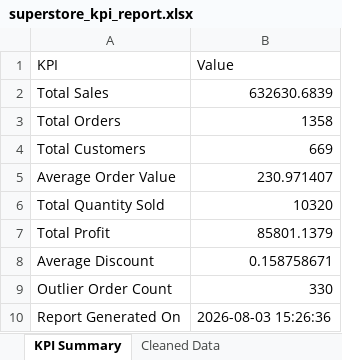
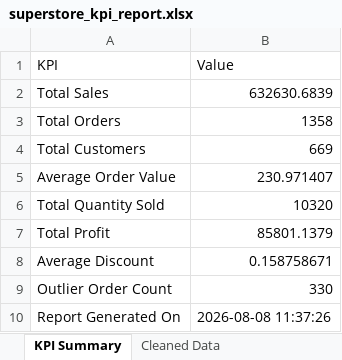
Before and after one commit to harshmaurya2808-source/apexplanet-data-analyst, an Excel workbook: reports/superstore_kpi_report.xlsx, sheet KPI Summary, drawn as a sheet; values as stored, in another font and other column widths than the file's, no borders; the diff names each change by its address in the sheet, - before the commit and + after, or states it on an @@ line.

Commit message:
Task 5: final submission - all deliverables complete

```diff
--- a/reports/superstore_kpi_report.xlsx (sheet KPI Summary)
+++ b/reports/superstore_kpi_report.xlsx (sheet KPI Summary)
-B10 (Value): 2026-08-03 15:26:36
+B10 (Value): 2026-08-08 11:37:26
```
